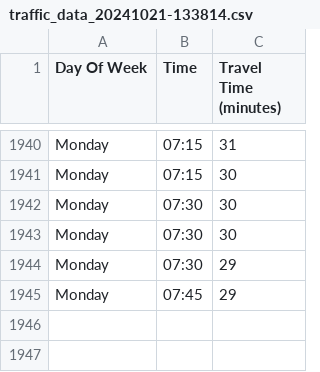
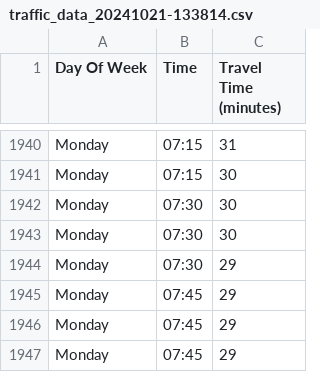
Before and after one commit to tribock/traffic-conditions, a CSV file: out/data/traffic_data_20241021-133814.csv, drawn as a sheet; only a part is shown, gaps mark what is left out.

Commit message:
move files

```diff
--- a/out/data/traffic_data_20241021-133814.csv
+++ b/out/data/traffic_data_20241021-133814.csv
@@ -1945 +1945,3 @@ Monday,07:30,29
 Monday,07:45,29
+Monday,07:45,29
+Monday,07:45,29
```
